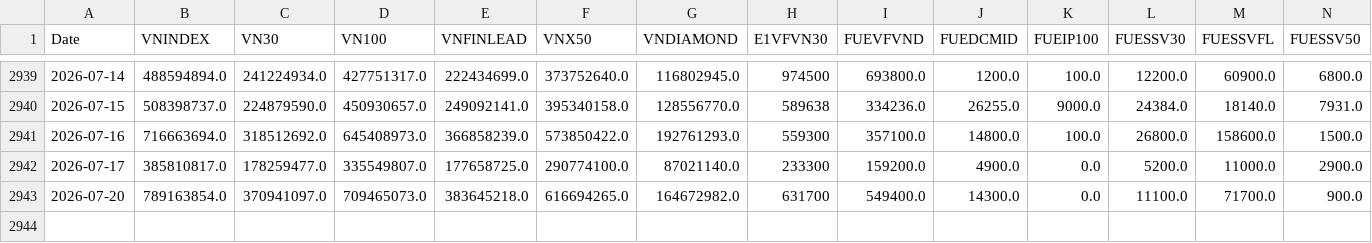
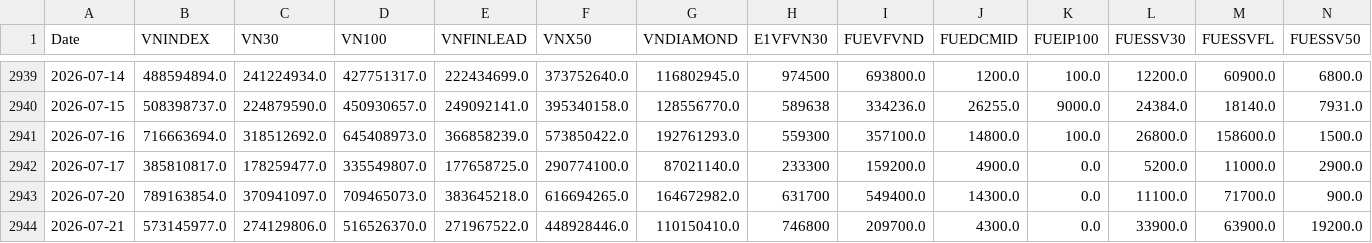
Before and after one commit to phudinhm/vn-fund-dashboard-2, a CSV file: funds_volume.csv, drawn as a sheet; only a part is shown, gaps mark what is left out; rows hold the shown columns only; the diff names each change by its address in the sheet, - before the commit and + after, or states it on an @@ line.

```diff
--- a/funds_volume.csv
+++ b/funds_volume.csv
+row 2944: 2026-07-21 | 573145977.0 | 274129806.0 | 516526370.0 | 271967522.0 | 448928446.0 | 110150410.0 | 746800 | 209700.0 | 4300.0 | 0.0 | 33900.0 | 63900.0 | 19200.0
```
Also changed, not shown: funds_data.csv.
